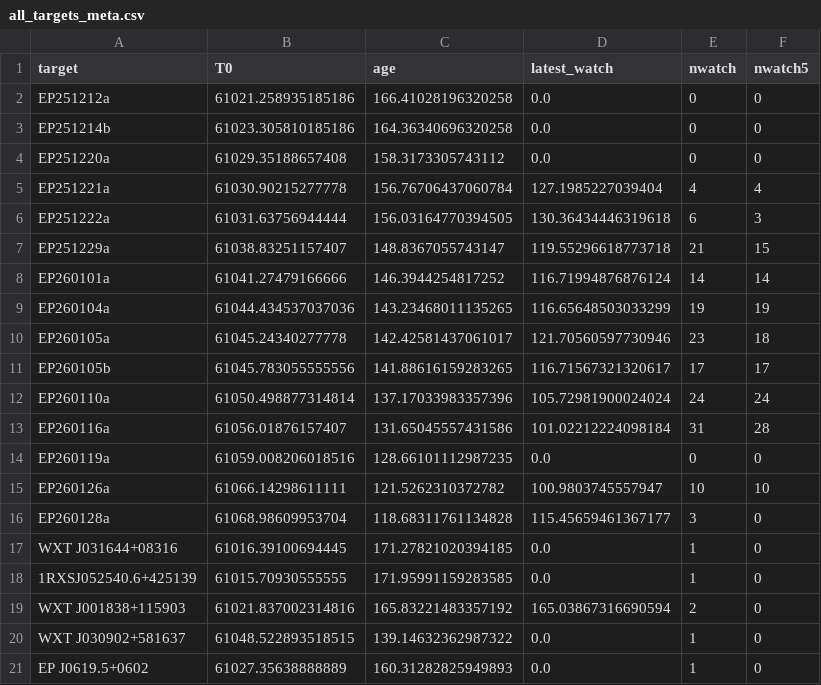
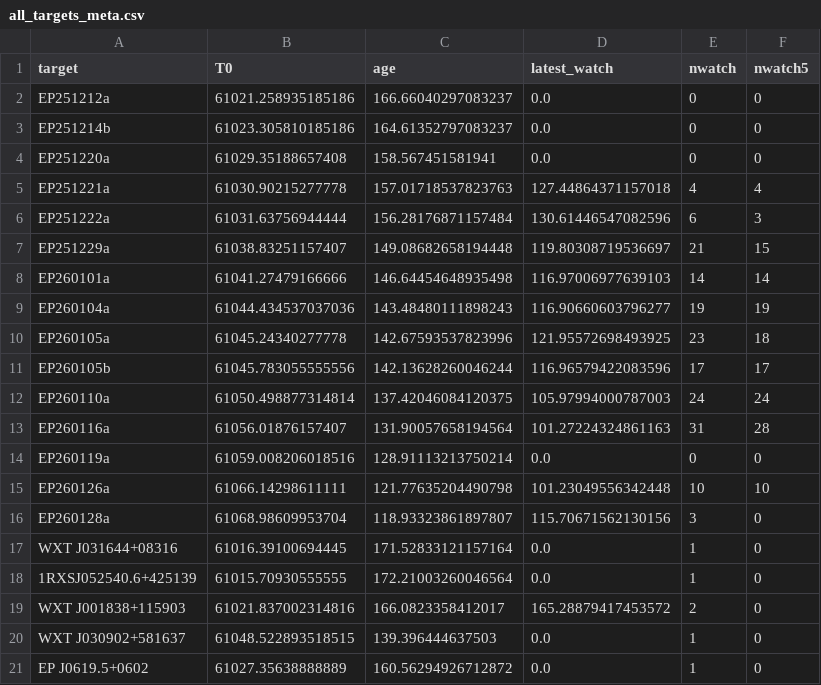
Before and after one commit to LAujust/Follow_up, a CSV file: results/all_targets_meta.csv, drawn as a sheet; only a part is shown; the diff covers the shown part only.

Commit message:
Auto update data at 2026-05-27 22:03:57.634

```diff
--- a/results/all_targets_meta.csv
+++ b/results/all_targets_meta.csv
@@ -1,21 +1,21 @@
 target,T0,age,latest_watch,nwatch,nwatch5
-EP251212a,61021.258935185186,166.41028196320258,0.0,0,0
-EP251214b,61023.305810185186,164.36340696320258,0.0,0,0
-EP251220a,61029.35188657408,158.3173305743112,0.0,0,0
-EP251221a,61030.90215277778,156.76706437060784,127.1985227039404,4,4
-EP251222a,61031.63756944444,156.03164770394505,130.36434446319618,6,3
-EP251229a,61038.83251157407,148.8367055743147,119.55296618773718,21,15
-EP260101a,61041.27479166666,146.3944254817252,116.71994876876124,14,14
-EP260104a,61044.434537037036,143.23468011135265,116.65648503033299,19,19
-EP260105a,61045.24340277778,142.42581437061017,121.70560597730946,23,18
-EP260105b,61045.783055555556,141.88616159283265,116.71567321320617,17,17
-EP260110a,61050.498877314814,137.17033983357396,105.72981900024024,24,24
-EP260116a,61056.01876157407,131.65045557431586,101.02212224098184,31,28
-EP260119a,61059.008206018516,128.66101112987235,0.0,0,0
-EP260126a,61066.14298611111,121.5262310372782,100.9803745557947,10,10
-EP260128a,61068.98609953704,118.68311761134828,115.45659461367177,3,0
-WXT J031644+08316,61016.39100694445,171.27821020394185,0.0,1,0
-1RXSJ052540.6+425139,61015.70930555555,171.95991159283585,0.0,1,0
-WXT J001838+115903,61021.837002314816,165.83221483357192,165.03867316690594,2,0
-WXT J030902+581637,61048.522893518515,139.14632362987322,0.0,1,0
-EP J0619.5+0602,61027.35638888889,160.31282825949893,0.0,1,0
+EP251212a,61021.258935185186,166.66040297083237,0.0,0,0
+EP251214b,61023.305810185186,164.61352797083237,0.0,0,0
+EP251220a,61029.35188657408,158.567451581941,0.0,0,0
+EP251221a,61030.90215277778,157.01718537823763,127.44864371157018,4,4
+EP251222a,61031.63756944444,156.28176871157484,130.61446547082596,6,3
+EP251229a,61038.83251157407,149.08682658194448,119.80308719536697,21,15
+EP260101a,61041.27479166666,146.64454648935498,116.97006977639103,14,14
+EP260104a,61044.434537037036,143.48480111898243,116.90660603796277,19,19
+EP260105a,61045.24340277778,142.67593537823996,121.95572698493925,23,18
+EP260105b,61045.783055555556,142.13628260046244,116.96579422083596,17,17
+EP260110a,61050.498877314814,137.42046084120375,105.97994000787003,24,24
+EP260116a,61056.01876157407,131.90057658194564,101.27224324861163,31,28
+EP260119a,61059.008206018516,128.91113213750214,0.0,0,0
+EP260126a,61066.14298611111,121.77635204490798,101.23049556342448,10,10
+EP260128a,61068.98609953704,118.93323861897807,115.70671562130156,3,0
+WXT J031644+08316,61016.39100694445,171.52833121157164,0.0,1,0
+1RXSJ052540.6+425139,61015.70930555555,172.21003260046564,0.0,1,0
+WXT J001838+115903,61021.837002314816,166.0823358412017,165.28879417453572,2,0
+WXT J030902+581637,61048.522893518515,139.396444637503,0.0,1,0
+EP J0619.5+0602,61027.35638888889,160.56294926712872,0.0,1,0
```
Also changed, not shown: 38 edited cells elsewhere in this file, 29 other files.
